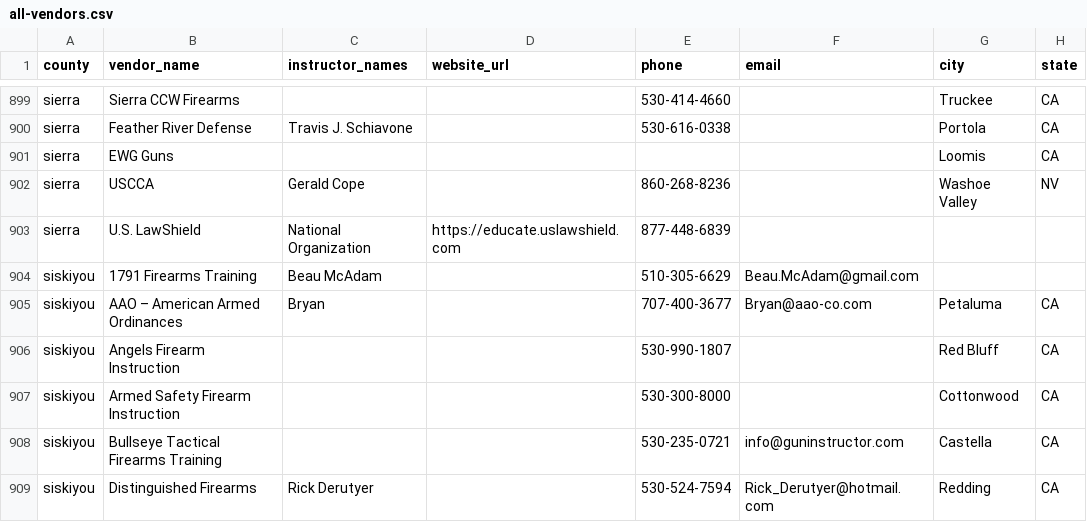
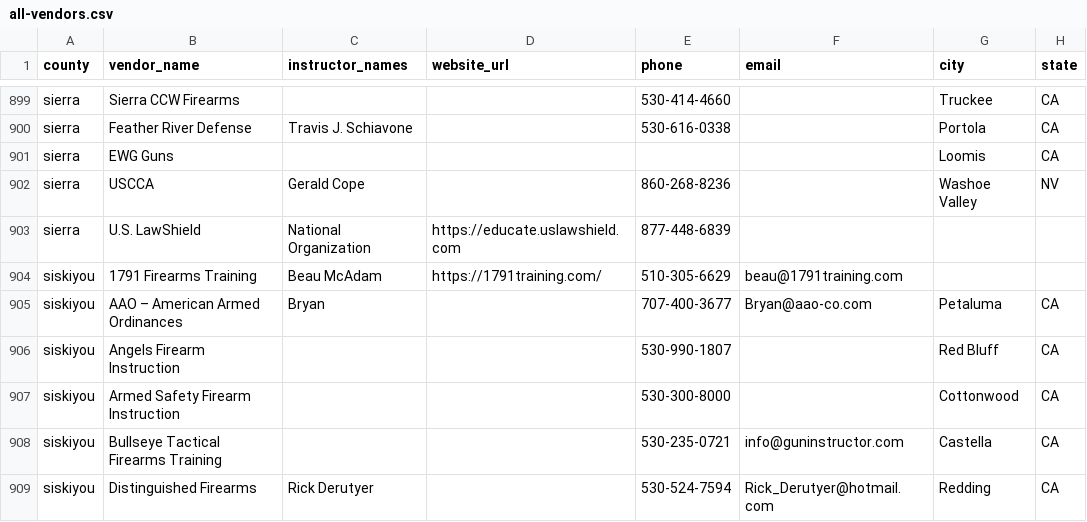
Before and after one commit to tseags/ccw-enrichment, a CSV file: ccw-scraper/data/all-vendors.csv, drawn as a sheet; only a part is shown, gaps mark what is left out; the diff names each change by its address in the sheet, - before the commit and + after, or states it on an @@ line.

```diff
--- a/ccw-scraper/data/all-vendors.csv
+++ b/ccw-scraper/data/all-vendors.csv
-D904 (website_url): (empty)
+D904 (website_url): https://1791training.com/
-F904 (email): Beau.McAdam@gmail.com
+F904 (email): beau@1791training.com
```
Also changed, not shown: ccw-scraper/data/siskiyou.csv, 3 other files.
